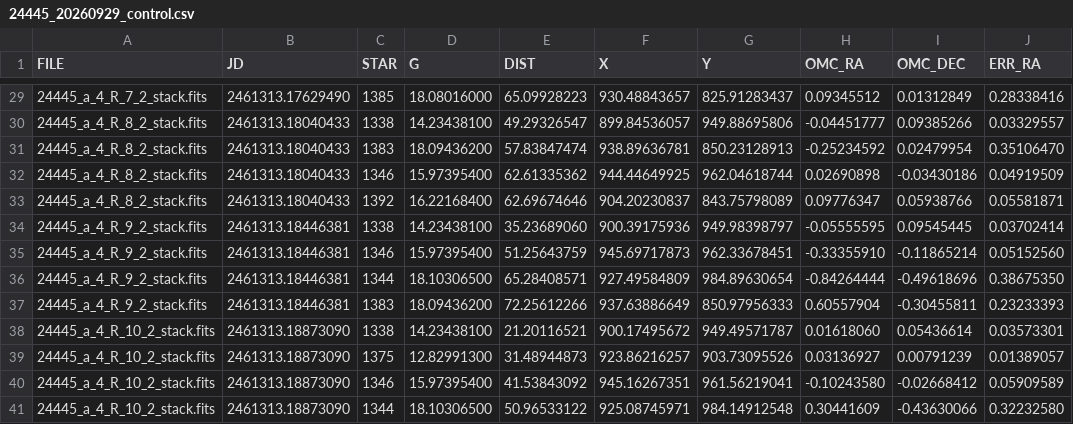
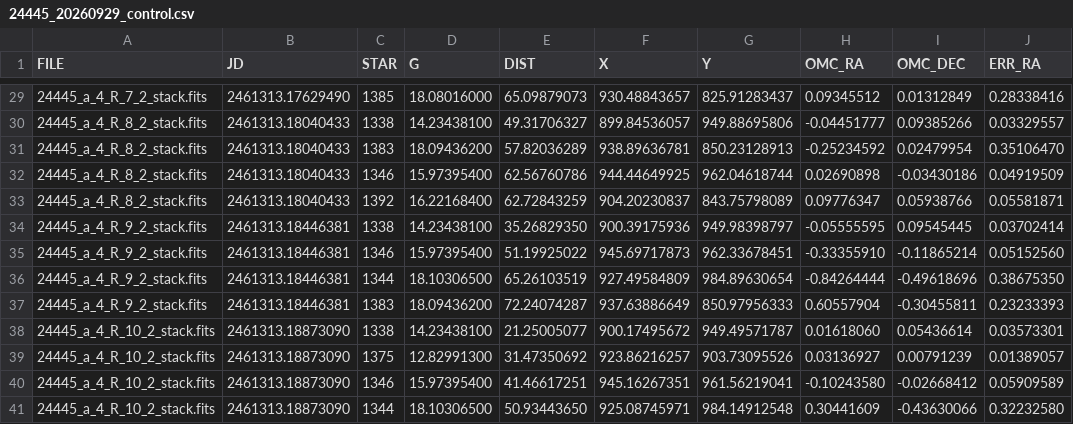
Before and after one commit to ymax74/sfa, a CSV file: game12/24445_20260929_control.csv, drawn as a sheet; only a part is shown, gaps mark what is left out; the diff covers the shown part only; the diff names each change by its address in the sheet, - before the commit and + after, or states it on an @@ line.

```diff
--- a/game12/24445_20260929_control.csv
+++ b/game12/24445_20260929_control.csv
-E29 (DIST): 65.09928223
+E29 (DIST): 65.09879073
-E30 (DIST): 49.29326547
+E30 (DIST): 49.31706327
-E31 (DIST): 57.83847474
+E31 (DIST): 57.82036289
-E32 (DIST): 62.61335362
+E32 (DIST): 62.56760786
-E33 (DIST): 62.69674646
+E33 (DIST): 62.72843259
-E34 (DIST): 35.23689060
+E34 (DIST): 35.26829350
-E35 (DIST): 51.25643759
+E35 (DIST): 51.19925022
-E36 (DIST): 65.28408571
+E36 (DIST): 65.26103519
-E37 (DIST): 72.25612266
+E37 (DIST): 72.24074287
-E38 (DIST): 21.20116521
+E38 (DIST): 21.25005077
-E39 (DIST): 31.48944873
+E39 (DIST): 31.47350692
-E40 (DIST): 41.53843092
+E40 (DIST): 41.46617251
-E41 (DIST): 50.96533122
+E41 (DIST): 50.93443650
```
Also changed, not shown: 27 edited cells elsewhere in this file, game12/24445_20260929_astrometry.csv, game12/24445_20260929_radec.csv, 5 other files.
